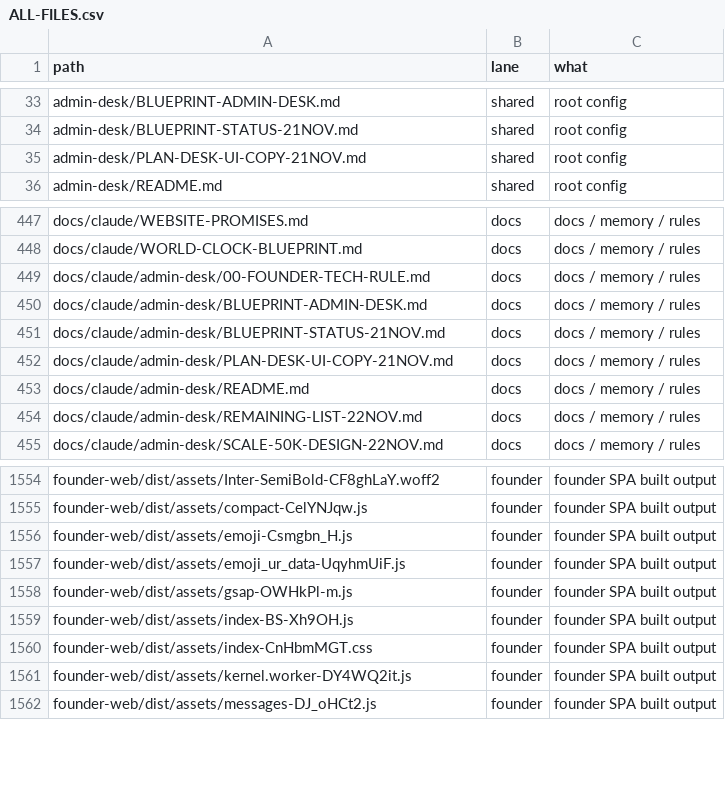
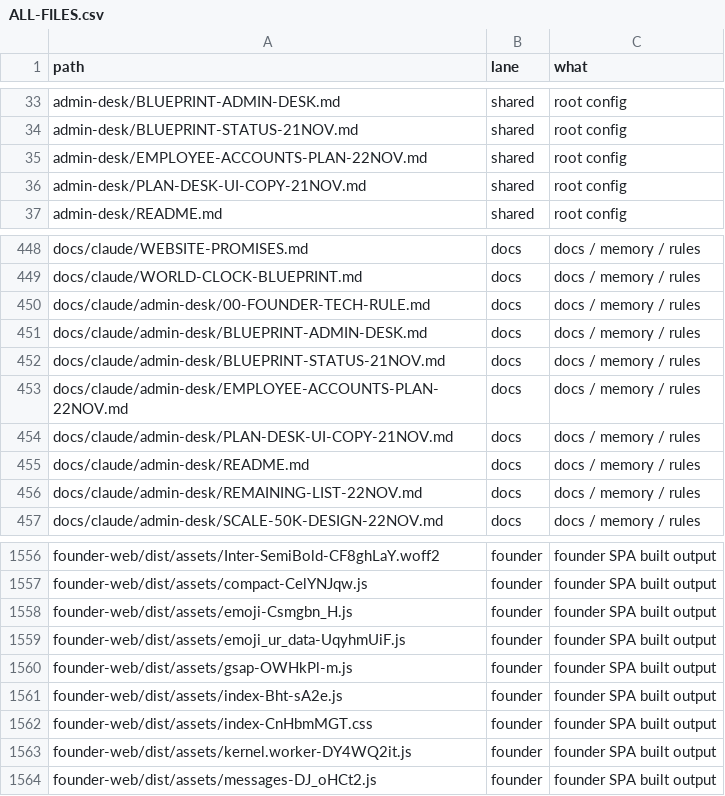
Before and after one commit to naumansherwani/ANEXOMAIL-WORKSPACE, a CSV file: lanes/ALL-FILES.csv, drawn as a sheet; only a part is shown, gaps mark what is left out.

```diff
--- a/lanes/ALL-FILES.csv
+++ b/lanes/ALL-FILES.csv
@@ -34,2 +34,3 @@ admin-desk/BLUEPRINT-ADMIN-DESK.md,shared,"root config"
 admin-desk/BLUEPRINT-STATUS-21NOV.md,shared,"root config"
+admin-desk/EMPLOYEE-ACCOUNTS-PLAN-22NOV.md,shared,"root config"
 admin-desk/PLAN-DESK-UI-COPY-21NOV.md,shared,"root config"
@@ -451,2 +452,3 @@ docs/claude/admin-desk/BLUEPRINT-ADMIN-DESK.md,docs,"docs / memory / rules"
 docs/claude/admin-desk/BLUEPRINT-STATUS-21NOV.md,docs,"docs / memory / rules"
+docs/claude/admin-desk/EMPLOYEE-ACCOUNTS-PLAN-22NOV.md,docs,"docs / memory / rules"
 docs/claude/admin-desk/PLAN-DESK-UI-COPY-21NOV.md,docs,"docs / memory / rules"
@@ -1558,3 +1560,3 @@ founder-web/dist/assets/emoji_ur_data-UqyhmUiF.js,founder,"founder SPA built out
 founder-web/dist/assets/gsap-OWHkPl-m.js,founder,"founder SPA built output"
-founder-web/dist/assets/index-BS-Xh9OH.js,founder,"founder SPA built output"
+founder-web/dist/assets/index-Bht-sA2e.js,founder,"founder SPA built output"
 founder-web/dist/assets/index-CnHbmMGT.css,founder,"founder SPA built output"
```
Also changed, not shown: 31 other files.
